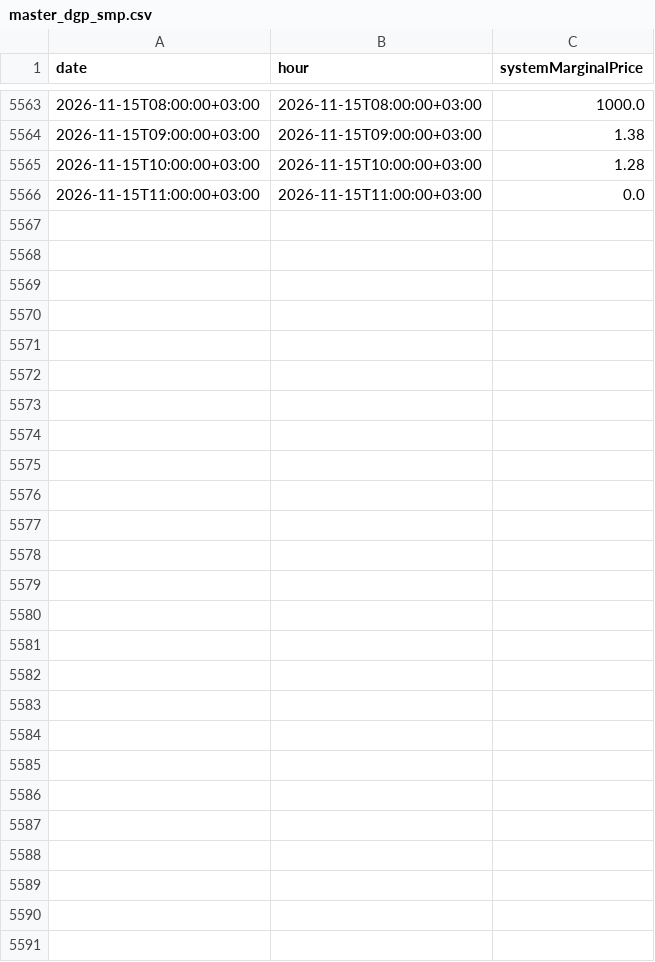
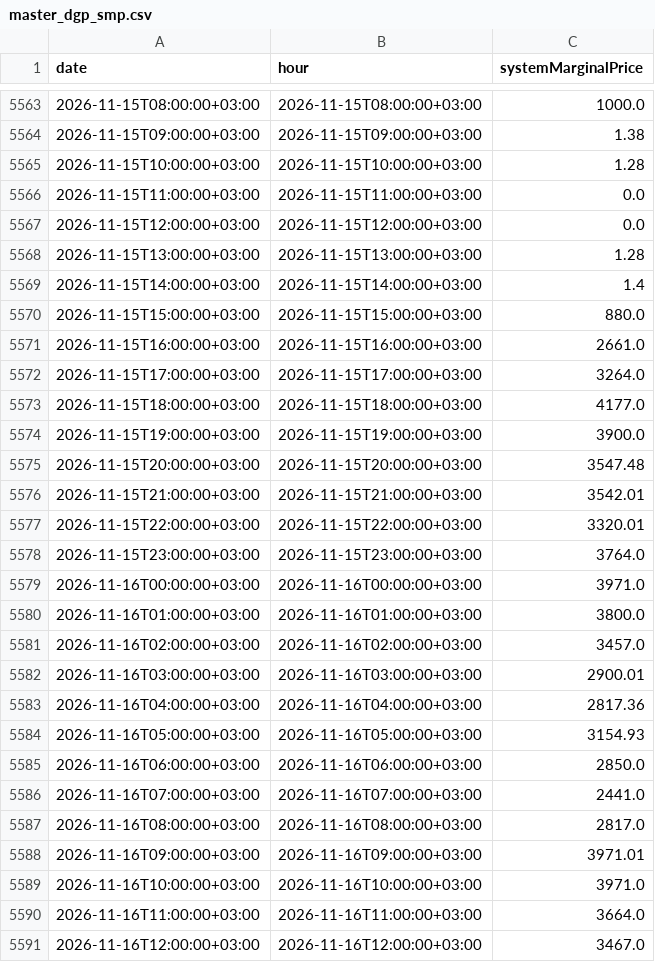
Before and after one commit to BRSTKL/turkey-power-trading, a CSV file: data/processed/master_dgp_smp.csv, drawn as a sheet; only a part is shown, gaps mark what is left out.

```diff
--- a/data/processed/master_dgp_smp.csv
+++ b/data/processed/master_dgp_smp.csv
@@ -5566 +5566,26 @@
 2026-11-15T11:00:00+03:00,2026-11-15T11:00:00+03:00,0.0
+2026-11-15T12:00:00+03:00,2026-11-15T12:00:00+03:00,0.0
+2026-11-15T13:00:00+03:00,2026-11-15T13:00:00+03:00,1.28
+2026-11-15T14:00:00+03:00,2026-11-15T14:00:00+03:00,1.4
+2026-11-15T15:00:00+03:00,2026-11-15T15:00:00+03:00,880.0
+2026-11-15T16:00:00+03:00,2026-11-15T16:00:00+03:00,2661.0
+2026-11-15T17:00:00+03:00,2026-11-15T17:00:00+03:00,3264.0
+2026-11-15T18:00:00+03:00,2026-11-15T18:00:00+03:00,4177.0
+2026-11-15T19:00:00+03:00,2026-11-15T19:00:00+03:00,3900.0
+2026-11-15T20:00:00+03:00,2026-11-15T20:00:00+03:00,3547.48
+2026-11-15T21:00:00+03:00,2026-11-15T21:00:00+03:00,3542.01
+2026-11-15T22:00:00+03:00,2026-11-15T22:00:00+03:00,3320.01
+2026-11-15T23:00:00+03:00,2026-11-15T23:00:00+03:00,3764.0
+2026-11-16T00:00:00+03:00,2026-11-16T00:00:00+03:00,3971.0
+2026-11-16T01:00:00+03:00,2026-11-16T01:00:00+03:00,3800.0
+2026-11-16T02:00:00+03:00,2026-11-16T02:00:00+03:00,3457.0
+2026-11-16T03:00:00+03:00,2026-11-16T03:00:00+03:00,2900.01
+2026-11-16T04:00:00+03:00,2026-11-16T04:00:00+03:00,2817.36
+2026-11-16T05:00:00+03:00,2026-11-16T05:00:00+03:00,3154.93
+2026-11-16T06:00:00+03:00,2026-11-16T06:00:00+03:00,2850.0
+2026-11-16T07:00:00+03:00,2026-11-16T07:00:00+03:00,2441.0
+2026-11-16T08:00:00+03:00,2026-11-16T08:00:00+03:00,2817.0
+2026-11-16T09:00:00+03:00,2026-11-16T09:00:00+03:00,3971.01
+2026-11-16T10:00:00+03:00,2026-11-16T10:00:00+03:00,3971.0
+2026-11-16T11:00:00+03:00,2026-11-16T11:00:00+03:00,3664.0
+2026-11-16T12:00:00+03:00,2026-11-16T12:00:00+03:00,3467.0
```
Also changed, not shown: data/processed/master_bpm_down.csv, data/processed/master_bpm_up.csv, 6 other files.
